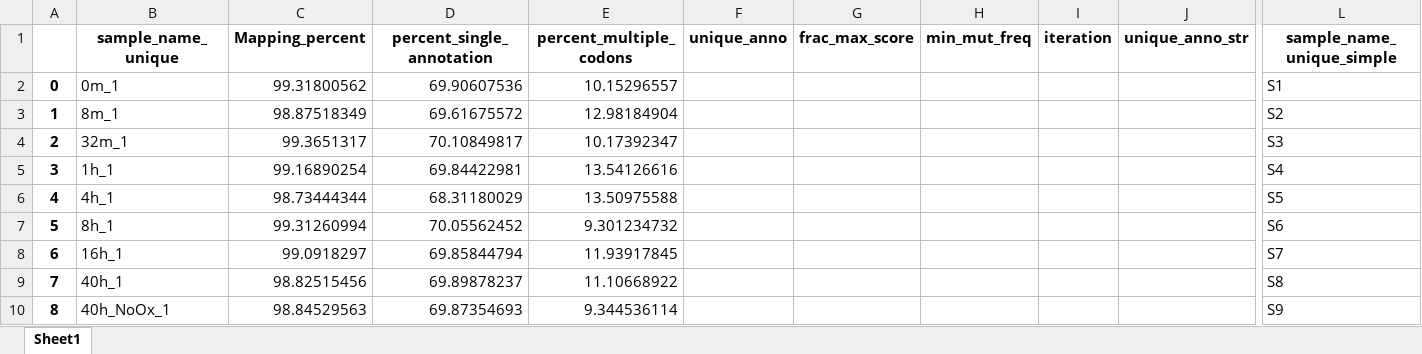
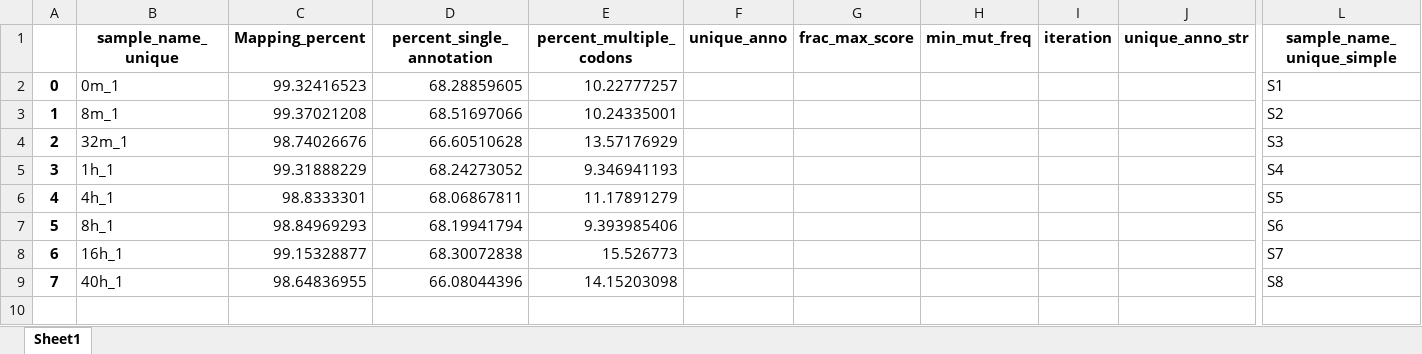
Before and after one commit to krdav/tRNA-charge-seq, an Excel workbook: projects/alignment-opti/plots_pub/align-res_no-masking.xlsx, sheet Sheet1, drawn as a sheet; only a part is shown, gaps mark what is left out; values as stored, in another font and other column widths than the file's, no borders; rows hold the shown columns only; the diff names each change by its address in the sheet, - before the commit and + after, or states it on an @@ line.

```diff
--- a/projects/alignment-opti/plots_pub/align-res_no-masking.xlsx (sheet Sheet1)
+++ b/projects/alignment-opti/plots_pub/align-res_no-masking.xlsx (sheet Sheet1)
-C2 (Mapping_percent): 99.31800562
+C2 (Mapping_percent): 99.32416523
-D2 (percent_single_annotation): 69.90607536
+D2 (percent_single_annotation): 68.28859605
-E2 (percent_multiple_codons): 10.15296557
+E2 (percent_multiple_codons): 10.22777257
-C3 (Mapping_percent): 98.87518349
+C3 (Mapping_percent): 99.37021208
-D3 (percent_single_annotation): 69.61675572
+D3 (percent_single_annotation): 68.51697066
-E3 (percent_multiple_codons): 12.98184904
+E3 (percent_multiple_codons): 10.24335001
-C4 (Mapping_percent): 99.3651317
+C4 (Mapping_percent): 98.74026676
-D4 (percent_single_annotation): 70.10849817
+D4 (percent_single_annotation): 66.60510628
-E4 (percent_multiple_codons): 10.17392347
+E4 (percent_multiple_codons): 13.57176929
-C5 (Mapping_percent): 99.16890254
+C5 (Mapping_percent): 99.31888229
-D5 (percent_single_annotation): 69.84422981
+D5 (percent_single_annotation): 68.24273052
-E5 (percent_multiple_codons): 13.54126616
+E5 (percent_multiple_codons): 9.346941193
-C6 (Mapping_percent): 98.73444344
+C6 (Mapping_percent): 98.8333301
-D6 (percent_single_annotation): 68.31180029
+D6 (percent_single_annotation): 68.06867811
-E6 (percent_multiple_codons): 13.50975588
+E6 (percent_multiple_codons): 11.17891279
-C7 (Mapping_percent): 99.31260994
+C7 (Mapping_percent): 98.84969293
-D7 (percent_single_annotation): 70.05562452
+D7 (percent_single_annotation): 68.19941794
-E7 (percent_multiple_codons): 9.301234732
+E7 (percent_multiple_codons): 9.393985406
-C8 (Mapping_percent): 99.0918297
+C8 (Mapping_percent): 99.15328877
-D8 (percent_single_annotation): 69.85844794
+D8 (percent_single_annotation): 68.30072838
-E8 (percent_multiple_codons): 11.93917845
+E8 (percent_multiple_codons): 15.526773
-C9 (Mapping_percent): 98.82515456
+C9 (Mapping_percent): 98.64836955
-D9 (percent_single_annotation): 69.89878237
+D9 (percent_single_annotation): 66.08044396
-E9 (percent_multiple_codons): 11.10668922
+E9 (percent_multiple_codons): 14.15203098
-row 10: 8 | 40h_NoOx_1 | 98.84529563 | 69.87354693 | 9.344536114 |  |  |  |  |  | S9
```
Also changed, not shown: projects/alignment-opti/plots_pub/align-res_opti-masking.xlsx, projects/alignment-opti/plots_pub/max-mult-codons_params.xlsx, 28 other files.
